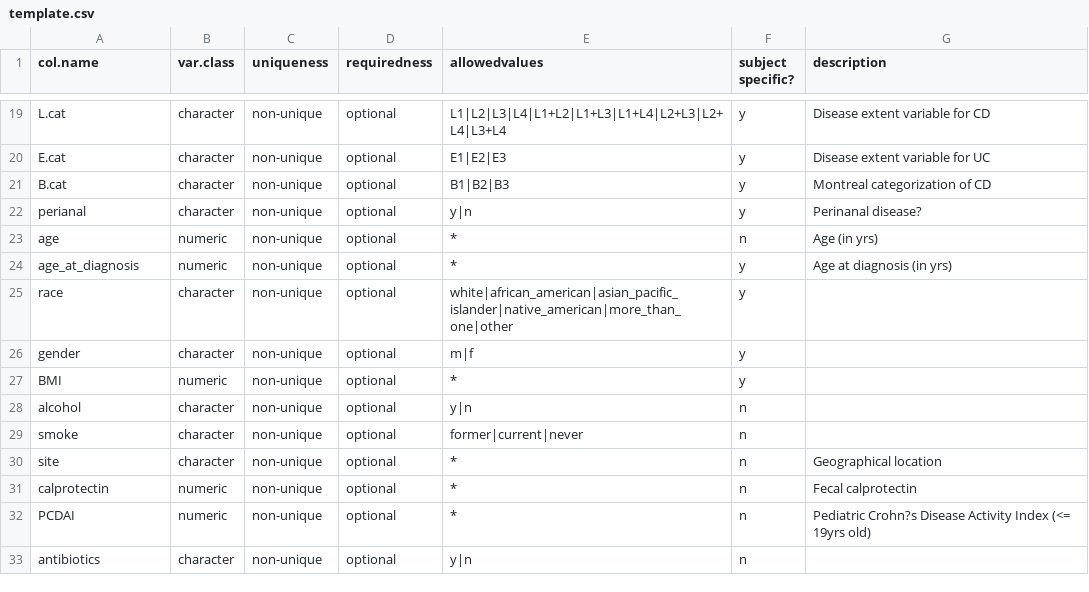
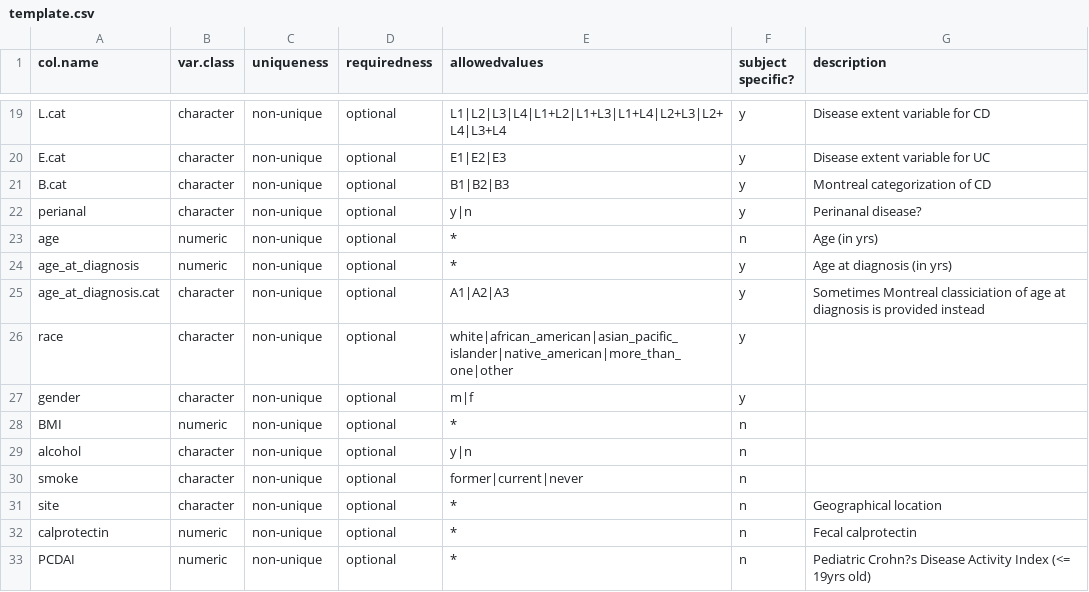
Before and after one commit to biobakery/ibd_meta_analysis, a CSV file: data/template.csv, drawn as a sheet; only a part is shown, gaps mark what is left out; the shorter side is filled out with more unchanged rows.

Commit message:
Additional check for subject-specific variables; update Herfarth

```diff
--- a/data/template.csv
+++ b/data/template.csv
@@ -24,5 +24,6 @@ age,numeric,non-unique,optional,*,n,Age (in yrs)
 age_at_diagnosis,numeric,non-unique,optional,*,y,Age at diagnosis (in yrs)
+age_at_diagnosis.cat,character,non-unique,optional,A1|A2|A3,y,Sometimes Montreal classiciation of age at diagnosis is provided instead
 race,character,non-unique,optional,white|african_american|asian_pacific_islander|native_american|more_than_one|other,y,
 gender,character,non-unique,optional,m|f,y,
-BMI,numeric,non-unique,optional,*,y,
+BMI,numeric,non-unique,optional,*,n,
 alcohol,character,non-unique,optional,y|n,n,
```
Also changed, not shown: 7 other files.
